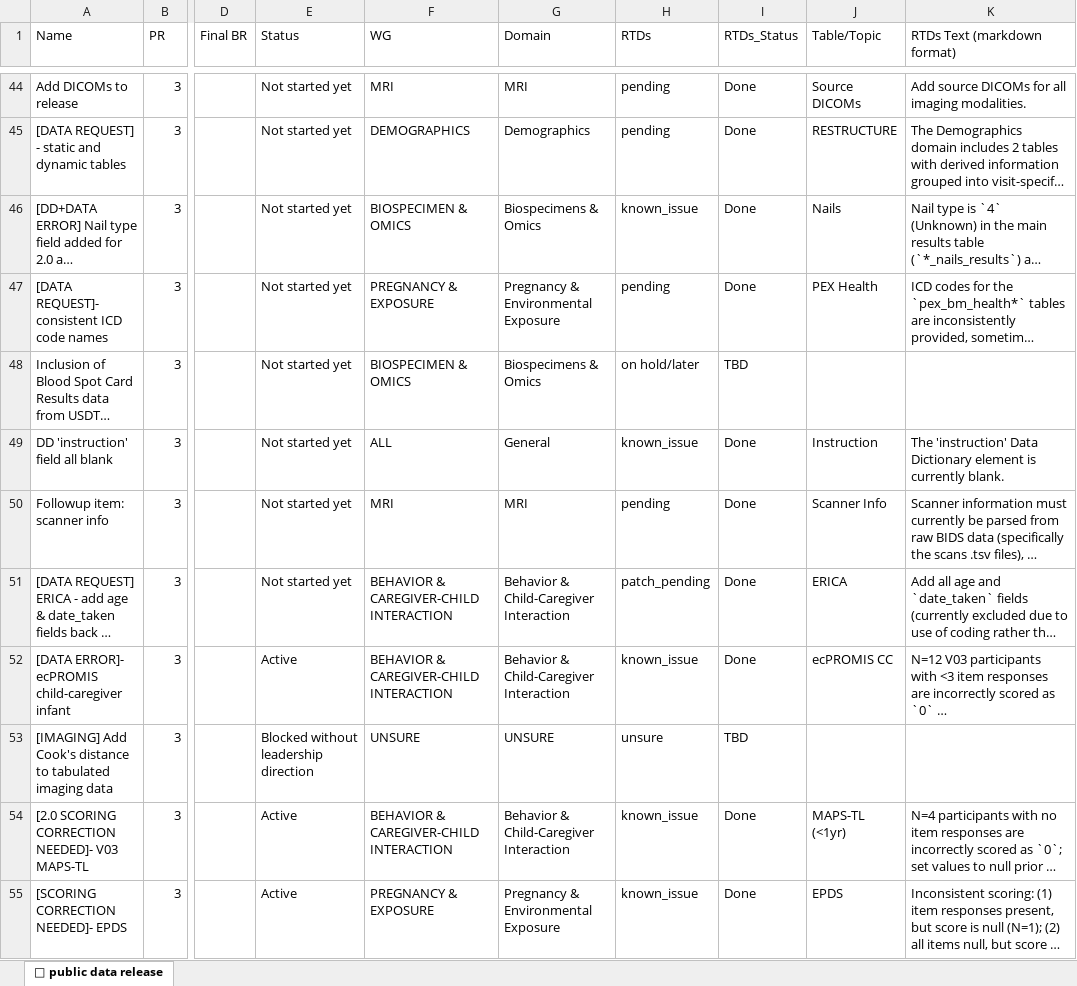
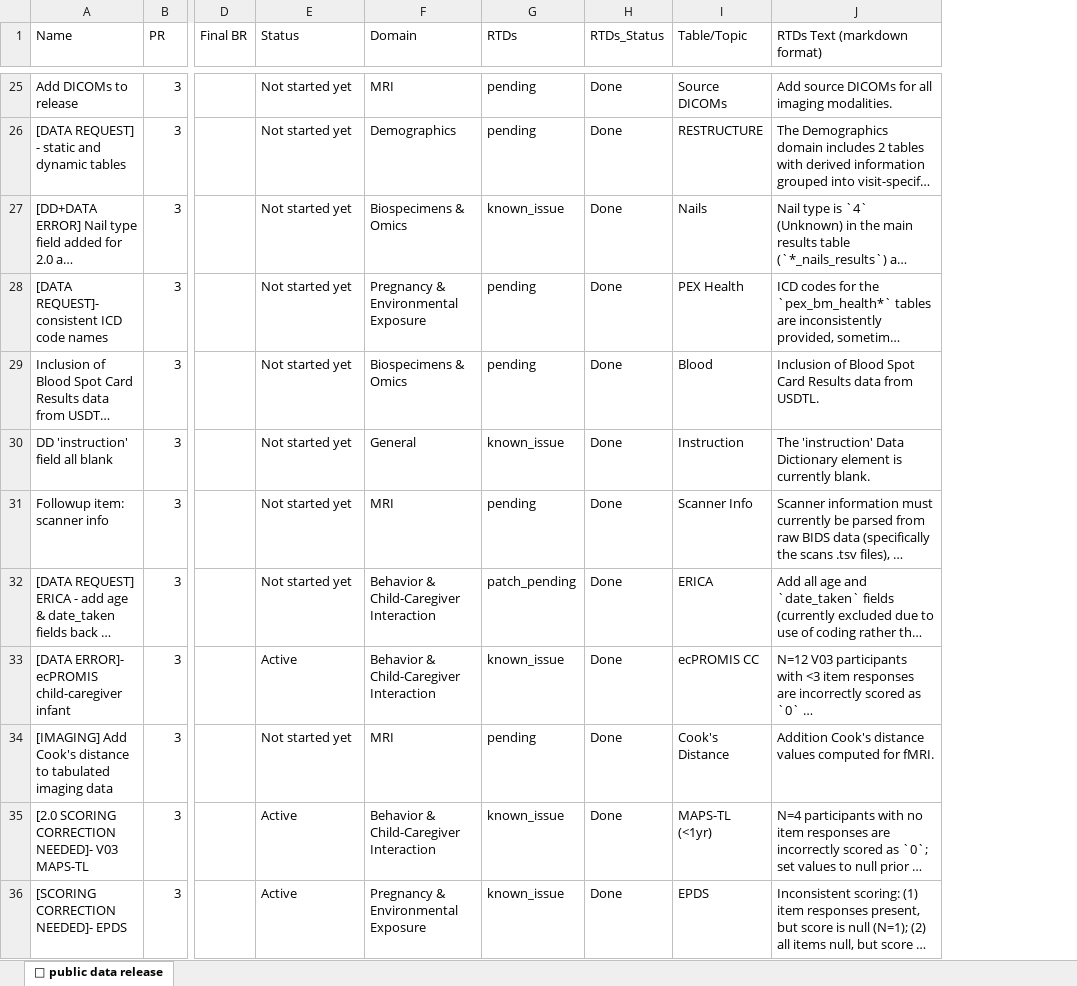
Before and after one commit to nbdc-datahub/hbcd-docs, an Excel workbook: tools/latest.xlsx, sheet 🤩 public data release, drawn as a sheet; only a part is shown, gaps mark what is left out; long unchanged cells end in …; values as stored, in another font and other column widths than the file's, no cell formats; removed rows and columns are numbered as before the commit, all else as after; the diff covers the shown part only; the diff names each change by its address in the sheet, - before the commit and + after, or states it on an @@ line.

```diff
--- a/tools/latest.xlsx (sheet 🤩 public data release)
+++ b/tools/latest.xlsx (sheet 🤩 public data release)
-column F (WG), rows 44-55: MRI | DEMOGRAPHICS | BIOSPECIMEN & OMICS | PREGNANCY & EXPOSURE | BIOSPECIMEN & OMICS | ALL | MRI | BEHAVIOR & CAREGIVER-CHILD INTERACTION | BEHAVIOR & CAREGIVER-CHILD INTERACTION | UNSURE | BEHAVIOR & CAREGIVER-CHILD INTERACTION | PREGNANCY & EXPOSURE
-G29 (RTDs): on hold/later
+G29 (RTDs): pending
-H29 (RTDs_Status): TBD
+H29 (RTDs_Status): Done
-I29 (Table/Topic): (empty)
+I29 (Table/Topic): Blood
-J29 (RTDs Text (markdown format)): (empty)
+J29 (RTDs Text (markdown format)): Inclusion of Blood Spot Card Results data from USDTL.
-E34 (Status): Blocked without leadership direction
+E34 (Status): Not started yet
-F34 (Domain): UNSURE
+F34 (Domain): MRI
-G34 (RTDs): unsure
+G34 (RTDs): pending
-H34 (RTDs_Status): TBD
+H34 (RTDs_Status): Done
-I34 (Table/Topic): (empty)
+I34 (Table/Topic): Cook's Distance
-J34 (RTDs Text (markdown format)): (empty)
+J34 (RTDs Text (markdown format)): Addition Cook's distance values computed for fMRI.
```
Also changed, not shown: 10 added rows, 15 removed rows, 6 moved rows and 41 edited cells elsewhere in this sheet, cell formats, 2 other files.
